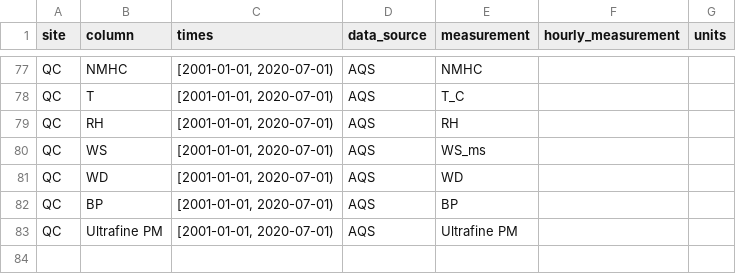
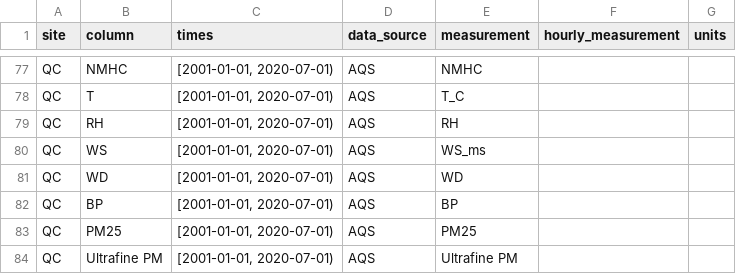
Before and after one commit to ASRCsoft/atmoschem.process, a CSV file: analysis/config/report_columns.csv, drawn as a sheet; only a part is shown, gaps mark what is left out.

Commit message:
Add PM2.5 to Queens dataset

```diff
--- a/analysis/config/report_columns.csv
+++ b/analysis/config/report_columns.csv
@@ -82,2 +82,3 @@ QC,WD,"[2001-01-01, 2020-07-01)",AQS,WD,,
 QC,BP,"[2001-01-01, 2020-07-01)",AQS,BP,,
+QC,PM25,"[2001-01-01, 2020-07-01)",AQS,PM25,,
 QC,Ultrafine PM,"[2001-01-01, 2020-07-01)",AQS,Ultrafine PM,,
```
Also changed, not shown: analysis/config/channels.csv, 2 other files.
